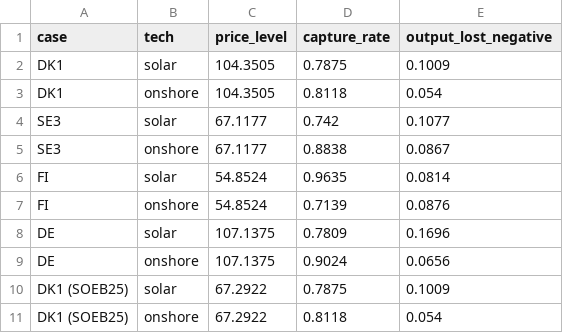
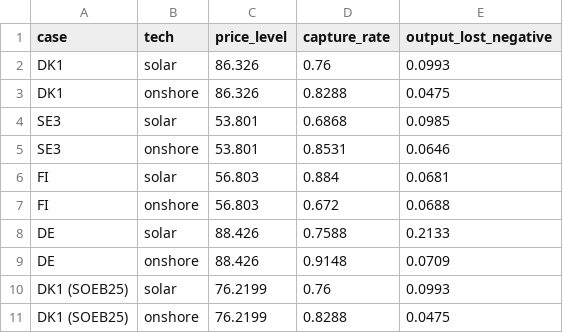
Before and after one commit to jacobazu/ppa, a CSV file: results/ppa_inputs.csv, drawn as a sheet.

```diff
--- a/results/ppa_inputs.csv
+++ b/results/ppa_inputs.csv
@@ -1,11 +1,11 @@
 case,tech,price_level,capture_rate,output_lost_negative
-DK1,solar,104.3505,0.7875,0.1009
-DK1,onshore,104.3505,0.8118,0.054
-SE3,solar,67.1177,0.742,0.1077
-SE3,onshore,67.1177,0.8838,0.0867
-FI,solar,54.8524,0.9635,0.0814
-FI,onshore,54.8524,0.7139,0.0876
-DE,solar,107.1375,0.7809,0.1696
-DE,onshore,107.1375,0.9024,0.0656
-DK1 (SOEB25),solar,67.2922,0.7875,0.1009
-DK1 (SOEB25),onshore,67.2922,0.8118,0.054
+DK1,solar,86.326,0.76,0.0993
+DK1,onshore,86.326,0.8288,0.0475
+SE3,solar,53.801,0.6868,0.0985
+SE3,onshore,53.801,0.8531,0.0646
+FI,solar,56.803,0.884,0.0681
+FI,onshore,56.803,0.672,0.0688
+DE,solar,88.426,0.7588,0.2133
+DE,onshore,88.426,0.9148,0.0709
+DK1 (SOEB25),solar,76.2199,0.76,0.0993
+DK1 (SOEB25),onshore,76.2199,0.8288,0.0475
```
Also changed, not shown: results/ppa_hedge.csv, results/ppa_prices.csv, 7 other files.
